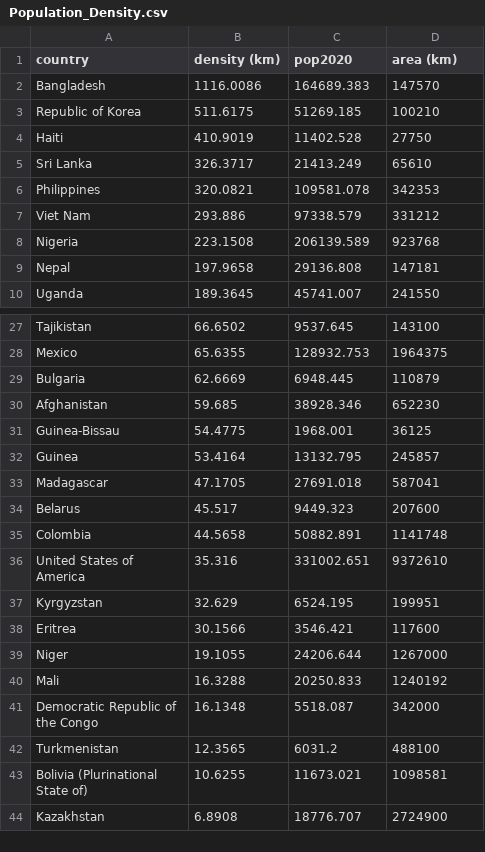
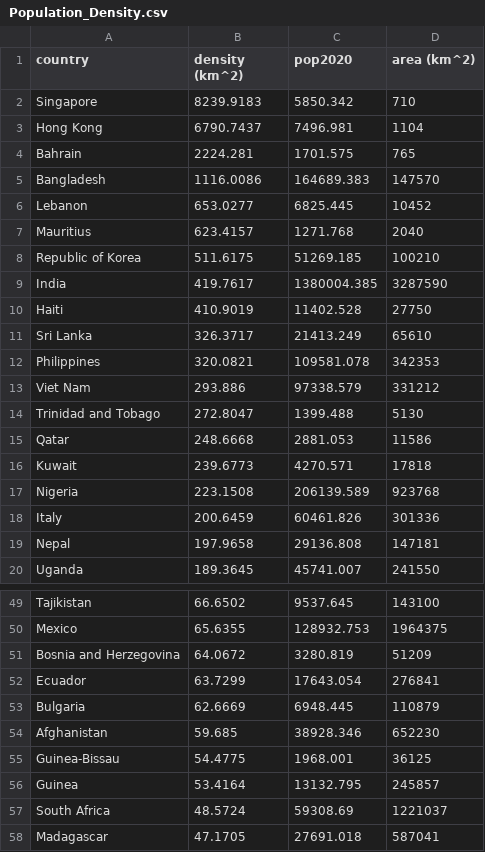
Before and after one commit to saronraut/Human-Trafficking-Awareness, a CSV file: data/Population_Density.csv, drawn as a sheet; only a part is shown, gaps mark what is left out; the shorter side is filled out with more unchanged rows; the diff covers the shown part only.

Commit message:
Updated Population Density CSV

```diff
--- a/data/Population_Density.csv
+++ b/data/Population_Density.csv
@@ -1,4 +1,10 @@
-country,density (km),pop2020,area (km)
+country,density (km^2),pop2020,area (km^2)
+Singapore,8239.9183,5850.342,710
+Hong Kong,6790.7437,7496.981,1104
+Bahrain,2224.281,1701.575,765
 Bangladesh,1116.0086,164689.383,147570
+Lebanon,653.0277,6825.445,10452
+Mauritius,623.4157,1271.768,2040
 Republic of Korea,511.6175,51269.185,100210
+India,419.7617,1380004.385,3287590
 Haiti,410.9019,11402.528,27750
@@ -7,3 +13,7 @@ Philippines,320.0821,109581.078,342353
 Viet Nam,293.886,97338.579,331212
+Trinidad and Tobago,272.8047,1399.488,5130
+Qatar,248.6668,2881.053,11586
+Kuwait,239.6773,4270.571,17818
 Nigeria,223.1508,206139.589,923768
+Italy,200.6459,60461.826,301336
 Nepal,197.9658,29136.808,147181
@@ -28,2 +50,4 @@ Tajikistan,66.6502,9537.645,143100
 Mexico,65.6355,128932.753,1964375
+Bosnia and Herzegovina,64.0672,3280.819,51209
+Ecuador,63.7299,17643.054,276841
 Bulgaria,62.6669,6948.445,110879
@@ -32,2 +56,3 @@ Guinea-Bissau,54.4775,1968.001,36125
 Guinea,53.4164,13132.795,245857
+South Africa,48.5724,59308.69,1221037
 Madagascar,47.1705,27691.018,587041
```
Also changed, not shown: 17 added rows elsewhere in this file.
